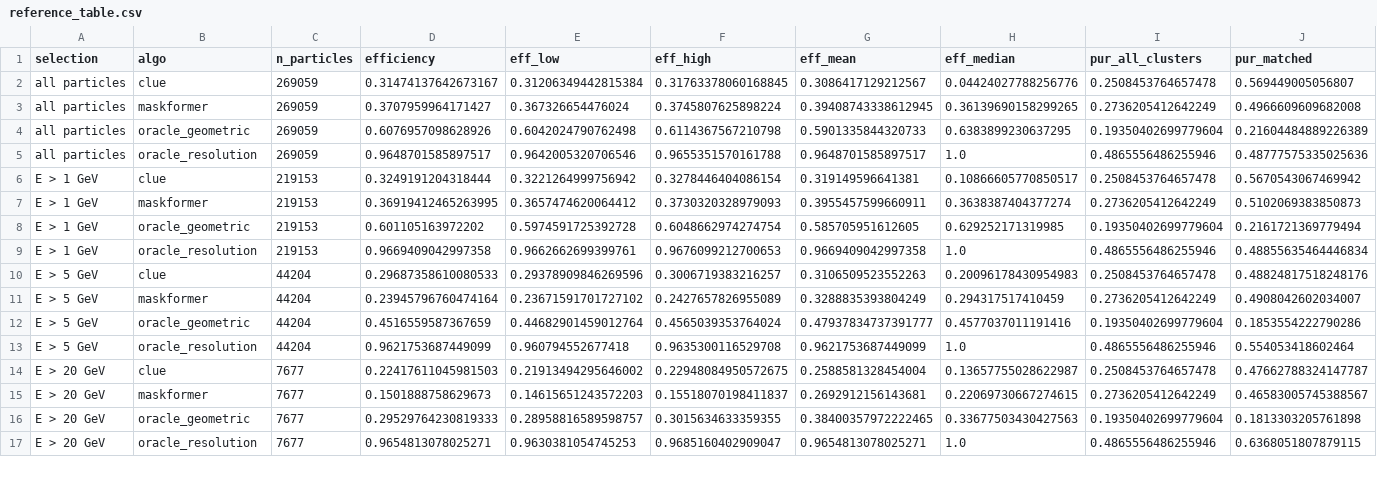
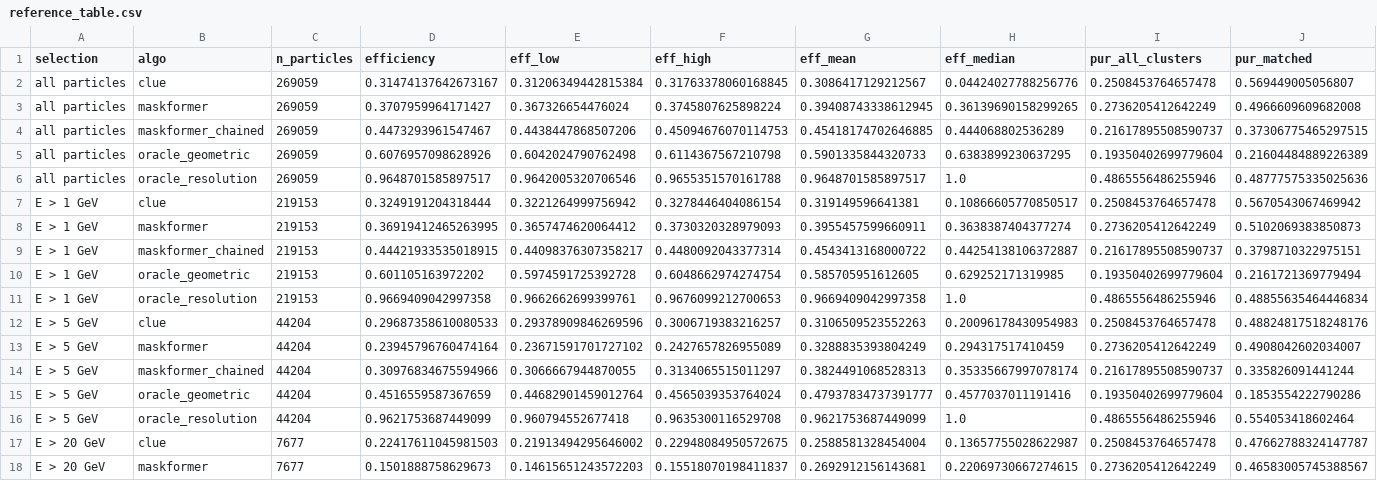
Before and after one commit to FinnbarWilson/MSc_Thesis_SDIC, a CSV file: results/pu0/reference_table.csv, drawn as a sheet; only a part is shown; the shorter side is filled out with more unchanged rows; rows hold the shown columns only; the diff covers the shown part only; the diff names each change by its address in the sheet, - before the commit and + after, or states it on an @@ line.

```diff
--- a/results/pu0/reference_table.csv
+++ b/results/pu0/reference_table.csv
+row 4: all particles | maskformer_chained | 269059 | 0.4473293961547467 | 0.4438447868507206 | 0.45094676070114753 | 0.45418174702646885 | 0.444068802536289 | 0.21617895508590737 | 0.37306775465297515
+row 9: E > 1 GeV | maskformer_chained | 219153 | 0.44421933535018915 | 0.44098376307358217 | 0.4480092043377314 | 0.4543413168000722 | 0.44254138106372887 | 0.21617895508590737 | 0.3798710322975151
+row 14: E > 5 GeV | maskformer_chained | 44204 | 0.30976834675594966 | 0.3066667944870055 | 0.3134065515011297 | 0.3824491068528313 | 0.35335667997078174 | 0.21617895508590737 | 0.335826091441244
```
Also changed, not shown: 3 added rows elsewhere in this file, 30 other files.
